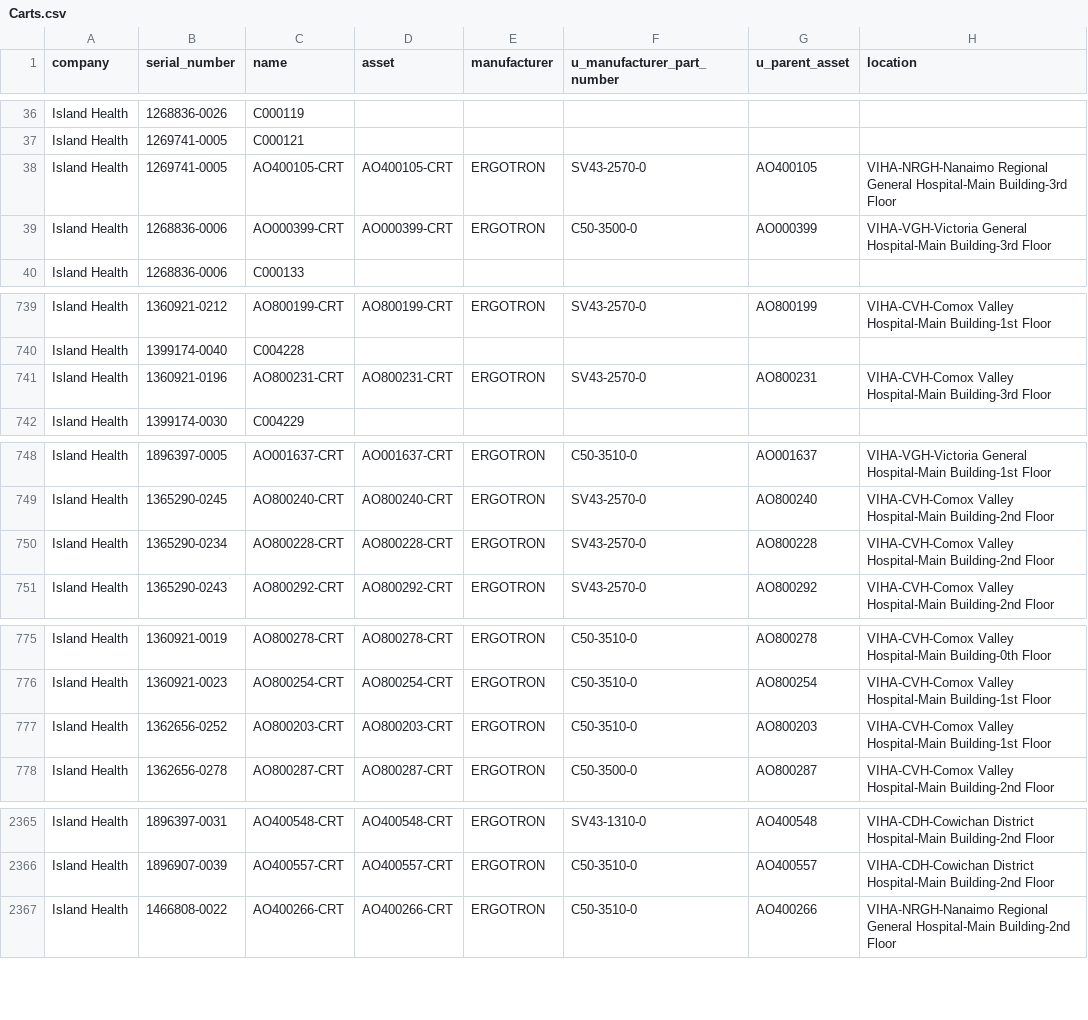
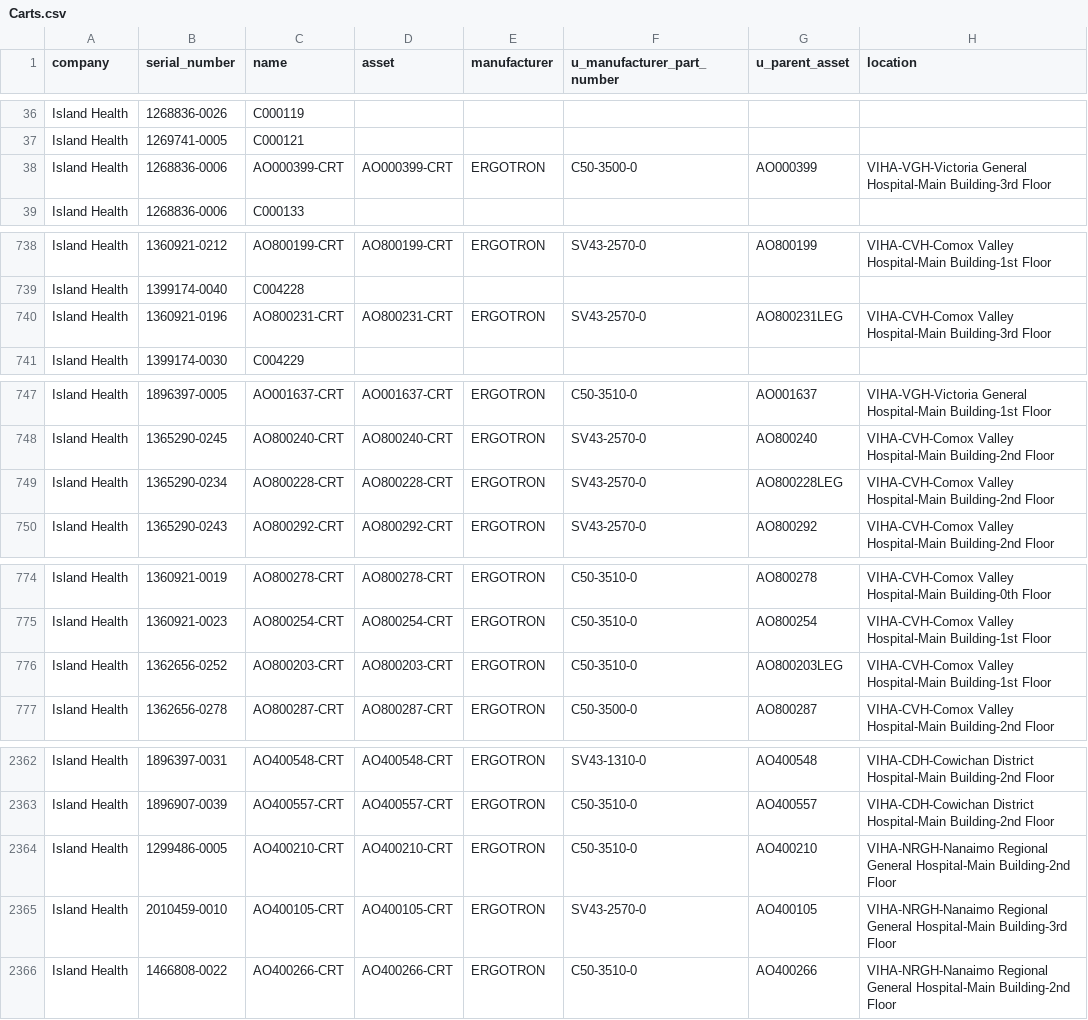
Before and after one commit to digbysa/New-Inventory-Tool, a CSV file: Data/Carts.csv, drawn as a sheet; only a part is shown, gaps mark what is left out; the diff covers the shown part only.

```diff
--- a/Data/Carts.csv
+++ b/Data/Carts.csv
@@ -37,3 +37,2 @@
 "Island Health","1269741-0005","C000121","","","","",""
-"Island Health","1269741-0005","AO400105-CRT","AO400105-CRT","ERGOTRON","SV43-2570-0","AO400105","VIHA-NRGH-Nanaimo Regional General Hospital-Main Building-3rd Floor"
 "Island Health","1268836-0006","AO000399-CRT","AO000399-CRT","ERGOTRON","C50-3500-0","AO000399","VIHA-VGH-Victoria General Hospital-Main Building-3rd Floor"
@@ -740,3 +739,3 @@
 "Island Health","1399174-0040","C004228","","","","",""
-"Island Health","1360921-0196","AO800231-CRT","AO800231-CRT","ERGOTRON","SV43-2570-0","AO800231","VIHA-CVH-Comox Valley Hospital-Main Building-3rd Floor"
+"Island Health","1360921-0196","AO800231-CRT","AO800231-CRT","ERGOTRON","SV43-2570-0","AO800231LEG","VIHA-CVH-Comox Valley Hospital-Main Building-3rd Floor"
 "Island Health","1399174-0030","C004229","","","","",""
@@ -749,3 +748,3 @@
 "Island Health","1365290-0245","AO800240-CRT","AO800240-CRT","ERGOTRON","SV43-2570-0","AO800240","VIHA-CVH-Comox Valley Hospital-Main Building-2nd Floor"
-"Island Health","1365290-0234","AO800228-CRT","AO800228-CRT","ERGOTRON","SV43-2570-0","AO800228","VIHA-CVH-Comox Valley Hospital-Main Building-2nd Floor"
+"Island Health","1365290-0234","AO800228-CRT","AO800228-CRT","ERGOTRON","SV43-2570-0","AO800228LEG","VIHA-CVH-Comox Valley Hospital-Main Building-2nd Floor"
 "Island Health","1365290-0243","AO800292-CRT","AO800292-CRT","ERGOTRON","SV43-2570-0","AO800292","VIHA-CVH-Comox Valley Hospital-Main Building-2nd Floor"
@@ -776,3 +775,3 @@
 "Island Health","1360921-0023","AO800254-CRT","AO800254-CRT","ERGOTRON","C50-3510-0","AO800254","VIHA-CVH-Comox Valley Hospital-Main Building-1st Floor"
-"Island Health","1362656-0252","AO800203-CRT","AO800203-CRT","ERGOTRON","C50-3510-0","AO800203","VIHA-CVH-Comox Valley Hospital-Main Building-1st Floor"
+"Island Health","1362656-0252","AO800203-CRT","AO800203-CRT","ERGOTRON","C50-3510-0","AO800203LEG","VIHA-CVH-Comox Valley Hospital-Main Building-1st Floor"
 "Island Health","1362656-0278","AO800287-CRT","AO800287-CRT","ERGOTRON","C50-3500-0","AO800287","VIHA-CVH-Comox Valley Hospital-Main Building-2nd Floor"
@@ -2366,2 +2363,4 @@
 "Island Health","1896907-0039","AO400557-CRT","AO400557-CRT","ERGOTRON","C50-3510-0","AO400557","VIHA-CDH-Cowichan District Hospital-Main Building-2nd Floor"
+"Island Health","1299486-0005","AO400210-CRT","AO400210-CRT","ERGOTRON","C50-3510-0","AO400210","VIHA-NRGH-Nanaimo Regional General Hospital-Main Building-2nd Floor"
+"Island Health","2010459-0010","AO400105-CRT","AO400105-CRT","ERGOTRON","SV43-2570-0","AO400105","VIHA-NRGH-Nanaimo Regional General Hospital-Main Building-3rd Floor"
 "Island Health","1466808-0022","AO400266-CRT","AO400266-CRT","ERGOTRON","C50-3510-0","AO400266","VIHA-NRGH-Nanaimo Regional General Hospital-Main Building-2nd Floor"
```
Also changed, not shown: 1 moved row and 4 edited cells elsewhere in this file, Data/Mics.csv, Data/Scanners.csv, 2 other files.
